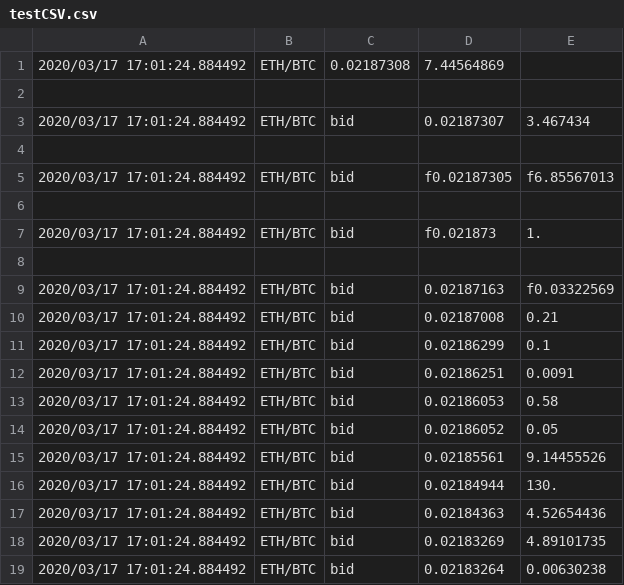
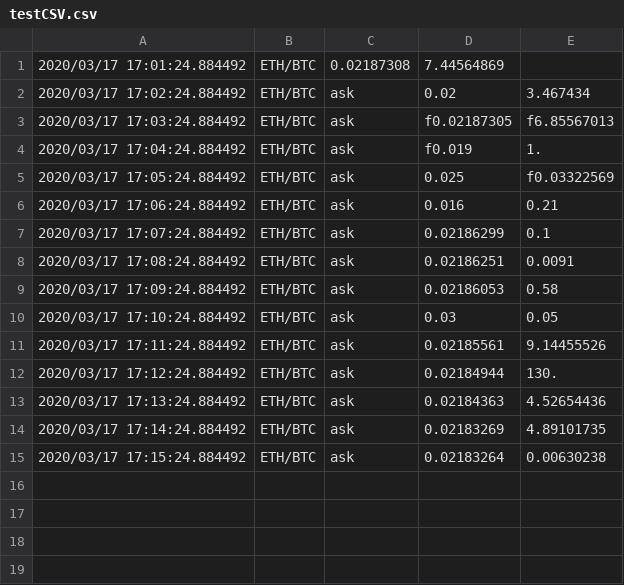
Before and after one commit to NSergeevich87/C-All-Projects, a CSV file: OOP_UniversityOfLondon/testCSV.csv, drawn as a sheet.

```diff
--- a/OOP_UniversityOfLondon/testCSV.csv
+++ b/OOP_UniversityOfLondon/testCSV.csv
@@ -1,19 +1,15 @@
 2020/03/17 17:01:24.884492,ETH/BTC,0.02187308,7.44564869
-
-2020/03/17 17:01:24.884492,ETH/BTC,bid,0.02187307,3.467434
-
-2020/03/17 17:01:24.884492,ETH/BTC,bid,f0.02187305,f6.85567013
-
-2020/03/17 17:01:24.884492,ETH/BTC,bid,f0.021873,1.
-
-2020/03/17 17:01:24.884492,ETH/BTC,bid,0.02187163,f0.03322569
-2020/03/17 17:01:24.884492,ETH/BTC,bid,0.02187008,0.21
-2020/03/17 17:01:24.884492,ETH/BTC,bid,0.02186299,0.1
-2020/03/17 17:01:24.884492,ETH/BTC,bid,0.02186251,0.0091
-2020/03/17 17:01:24.884492,ETH/BTC,bid,0.02186053,0.58
-2020/03/17 17:01:24.884492,ETH/BTC,bid,0.02186052,0.05
-2020/03/17 17:01:24.884492,ETH/BTC,bid,0.02185561,9.14455526
-2020/03/17 17:01:24.884492,ETH/BTC,bid,0.02184944,130.
-2020/03/17 17:01:24.884492,ETH/BTC,bid,0.02184363,4.52654436
-2020/03/17 17:01:24.884492,ETH/BTC,bid,0.02183269,4.89101735
-2020/03/17 17:01:24.884492,ETH/BTC,bid,0.02183264,0.00630238
+2020/03/17 17:02:24.884492,ETH/BTC,ask,0.02,3.467434
+2020/03/17 17:03:24.884492,ETH/BTC,ask,f0.02187305,f6.85567013
+2020/03/17 17:04:24.884492,ETH/BTC,ask,f0.019,1.
+2020/03/17 17:05:24.884492,ETH/BTC,ask,0.025,f0.03322569
+2020/03/17 17:06:24.884492,ETH/BTC,ask,0.016,0.21
+2020/03/17 17:07:24.884492,ETH/BTC,ask,0.02186299,0.1
+2020/03/17 17:08:24.884492,ETH/BTC,ask,0.02186251,0.0091
+2020/03/17 17:09:24.884492,ETH/BTC,ask,0.02186053,0.58
+2020/03/17 17:10:24.884492,ETH/BTC,ask,0.03,0.05
+2020/03/17 17:11:24.884492,ETH/BTC,ask,0.02185561,9.14455526
+2020/03/17 17:12:24.884492,ETH/BTC,ask,0.02184944,130.
+2020/03/17 17:13:24.884492,ETH/BTC,ask,0.02184363,4.52654436
+2020/03/17 17:14:24.884492,ETH/BTC,ask,0.02183269,4.89101735
+2020/03/17 17:15:24.884492,ETH/BTC,ask,0.02183264,0.00630238
```
Also changed, not shown: 6 other files.
